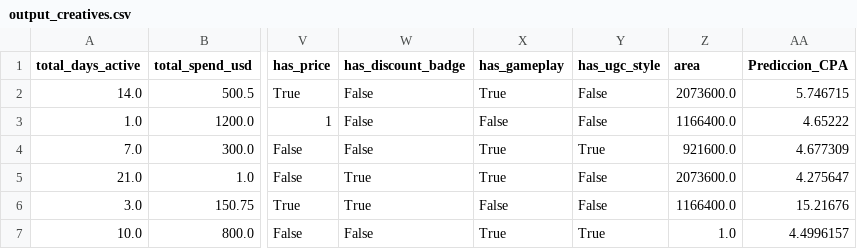
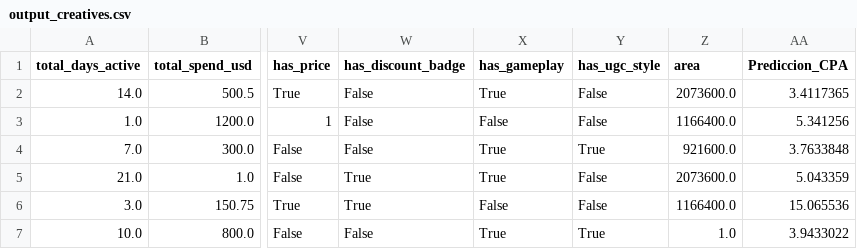
Before and after one commit to HackupcMarsonauSmadex/main_repository, a CSV file: data/output_creatives.csv, drawn as a sheet; only a part is shown, gaps mark what is left out; the diff names each change by its address in the sheet, - before the commit and + after, or states it on an @@ line.

```diff
--- a/data/output_creatives.csv
+++ b/data/output_creatives.csv
-AA2 (Prediccion_CPA): 5.746715
+AA2 (Prediccion_CPA): 3.4117365
-AA3 (Prediccion_CPA): 4.65222
+AA3 (Prediccion_CPA): 5.341256
-AA4 (Prediccion_CPA): 4.677309
+AA4 (Prediccion_CPA): 3.7633848
-AA5 (Prediccion_CPA): 4.275647
+AA5 (Prediccion_CPA): 5.043359
-AA6 (Prediccion_CPA): 15.21676
+AA6 (Prediccion_CPA): 15.065536
-AA7 (Prediccion_CPA): 4.4996157
+AA7 (Prediccion_CPA): 3.9433022
```
Also changed, not shown: 2 other files.
